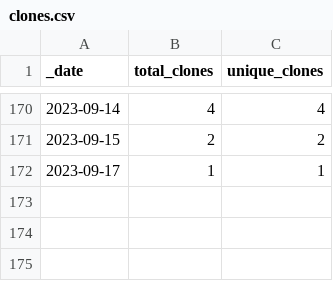
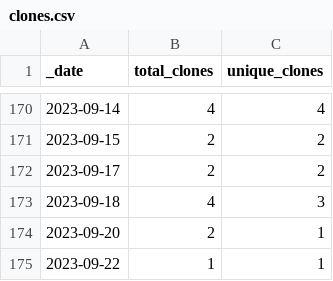
Before and after one commit to roberts-farm-of-ideas/1, a CSV file: traffic/clones.csv, drawn as a sheet; only a part is shown, gaps mark what is left out.

Commit message:
GitHub traffic

```diff
--- a/traffic/clones.csv
+++ b/traffic/clones.csv
@@ -171,2 +171,5 @@ _date,total_clones,unique_clones
 2023-09-15,2,2
-2023-09-17,1,1
+2023-09-17,2,2
+2023-09-18,4,3
+2023-09-20,2,1
+2023-09-22,1,1
```
Also changed, not shown: 1 other file.
